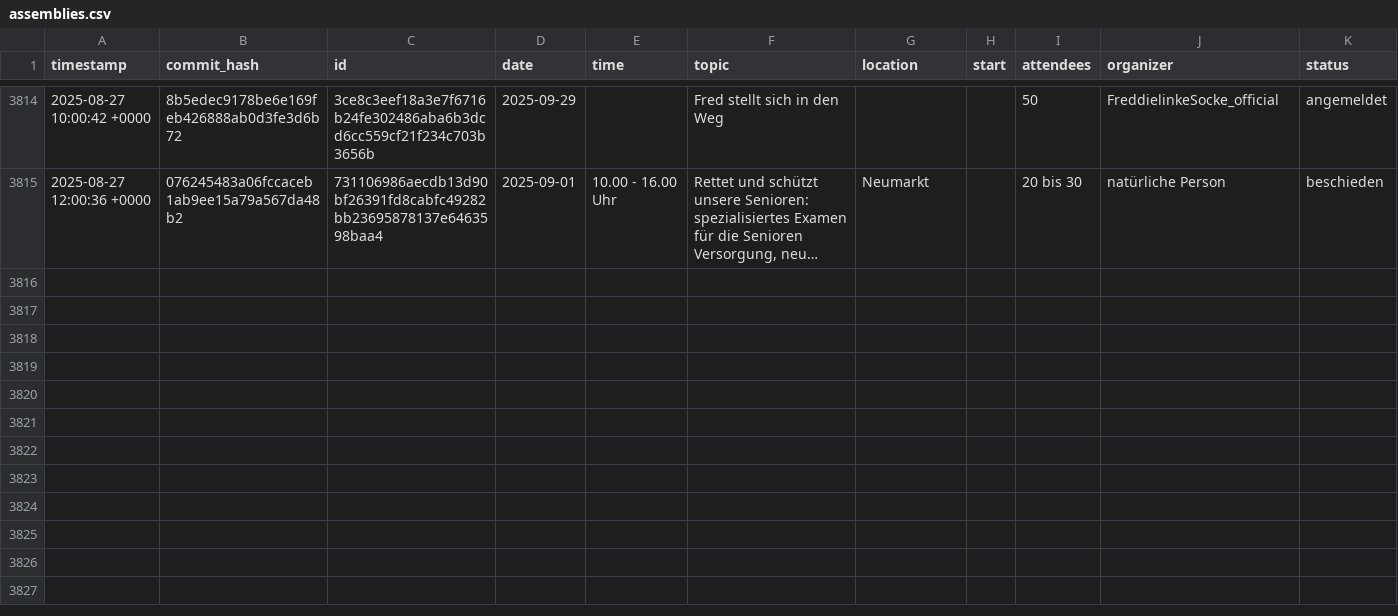
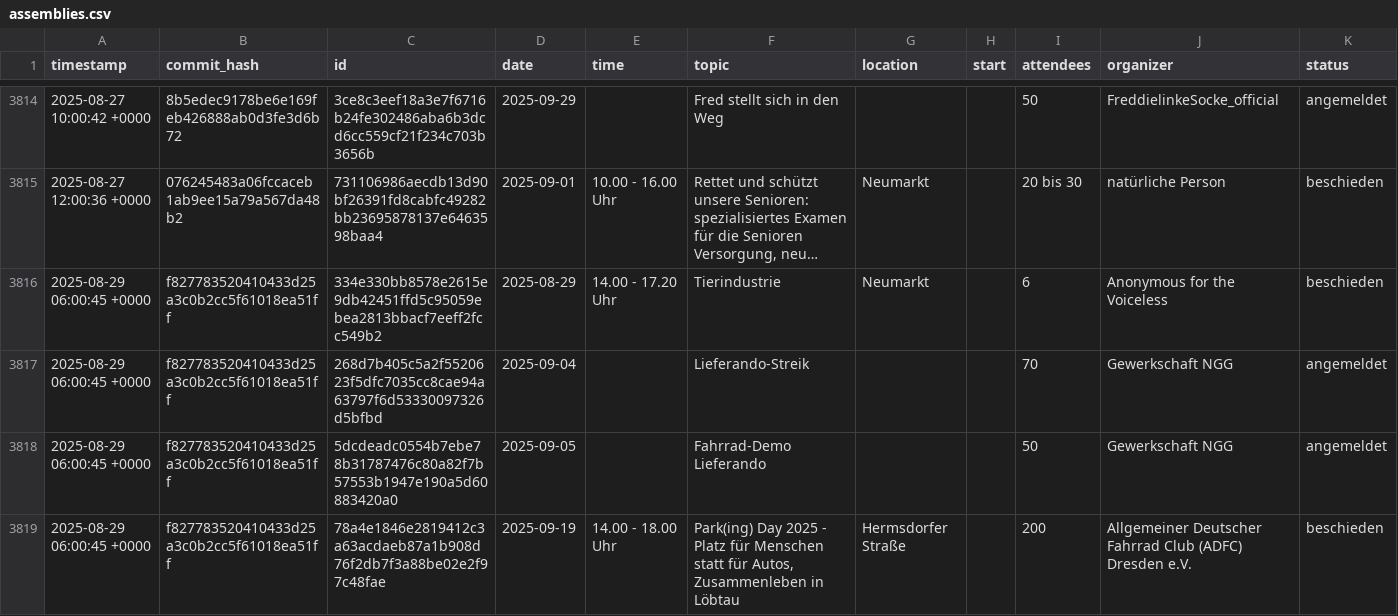
Before and after one commit to kiliankoe/versammlungen-in-dresden, a CSV file: assemblies.csv, drawn as a sheet; only a part is shown, gaps mark what is left out; long unchanged cells end in …; the diff names each change by its address in the sheet, - before the commit and + after, or states it on an @@ line.

```diff
--- a/assemblies.csv
+++ b/assemblies.csv
+row 3816: 2025-08-29 06:00:45 +0000 | f827783520410433d25a3c0b2cc5f61018ea51ff | 334e330bb8578e2615e9db42451ffd5c95059ebea2813bbacf7eeff2fcc549b2 | 2025-08-29 | 14.00 - 17.20 Uhr | Tierindustrie | Neumarkt |  | 6 | Anonymous for the Voiceless | beschieden
+row 3817: 2025-08-29 06:00:45 +0000 | f827783520410433d25a3c0b2cc5f61018ea51ff | 268d7b405c5a2f5520623f5dfc7035cc8cae94a63797f6d53330097326d5bfbd | 2025-09-04 |  | Lieferando-Streik |  |  | 70 | Gewerkschaft NGG | angemeldet
+row 3818: 2025-08-29 06:00:45 +0000 | f827783520410433d25a3c0b2cc5f61018ea51ff | 5dcdeadc0554b7ebe78b31787476c80a82f7b57553b1947e190a5d60883420a0 | 2025-09-05 |  | Fahrrad-Demo Lieferando |  |  | 50 | Gewerkschaft NGG | angemeldet
+row 3819: 2025-08-29 06:00:45 +0000 | f827783520410433d25a3c0b2cc5f61018ea51ff | 78a4e1846e2819412c3a63acdaeb87a1b908d76f2db7f3a88be02e2f97c48fae | 2025-09-19 | 14.00 - 18.00 Uhr | Park(ing) Day 2025 - Platz für Menschen statt für Autos, Zusammenleben in Löbtau | Hermsdorfer Straße |  | 200 | Allgemeiner Deutscher Fahrrad Club (ADFC) Dresden e.V. | beschieden
```
